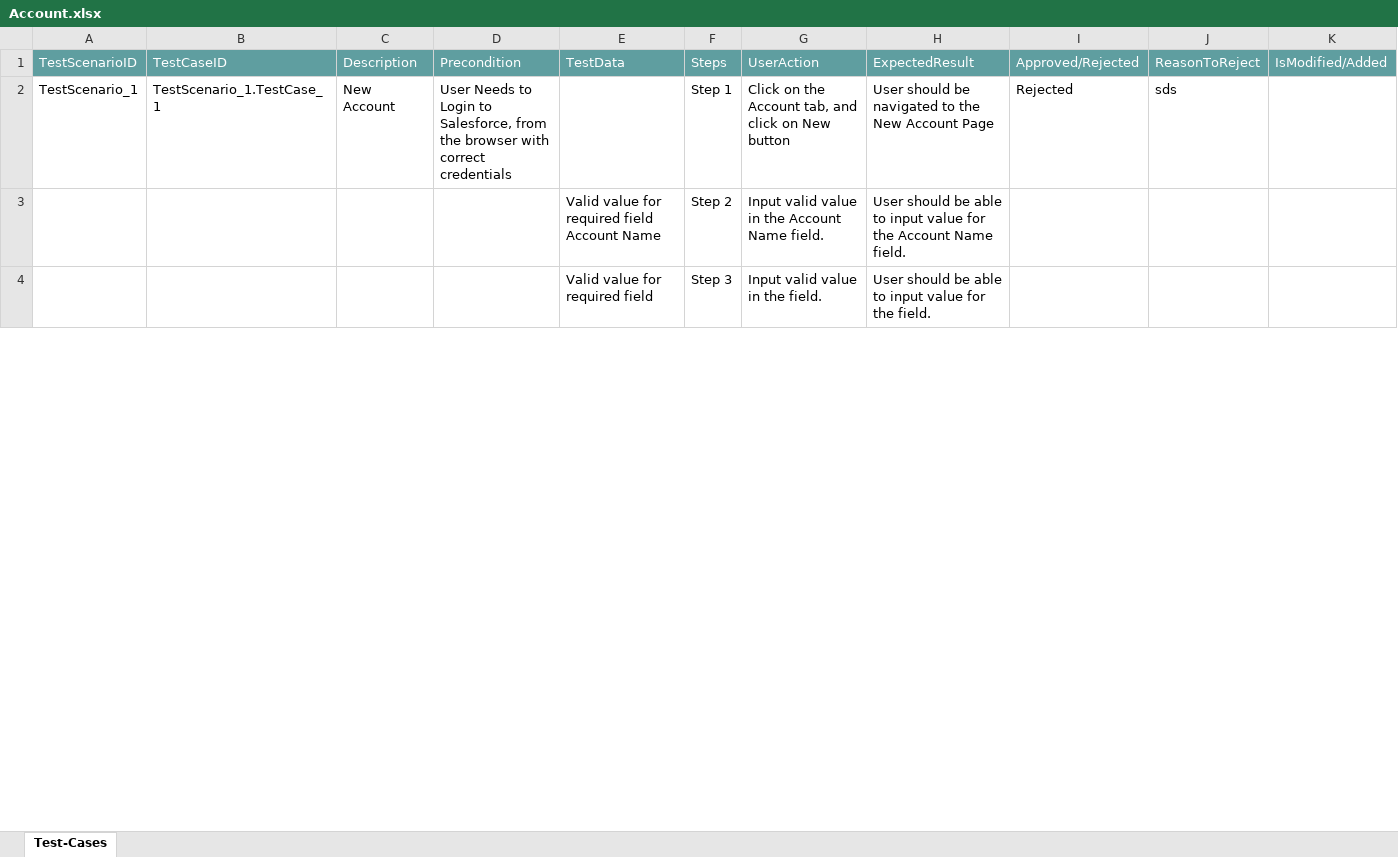
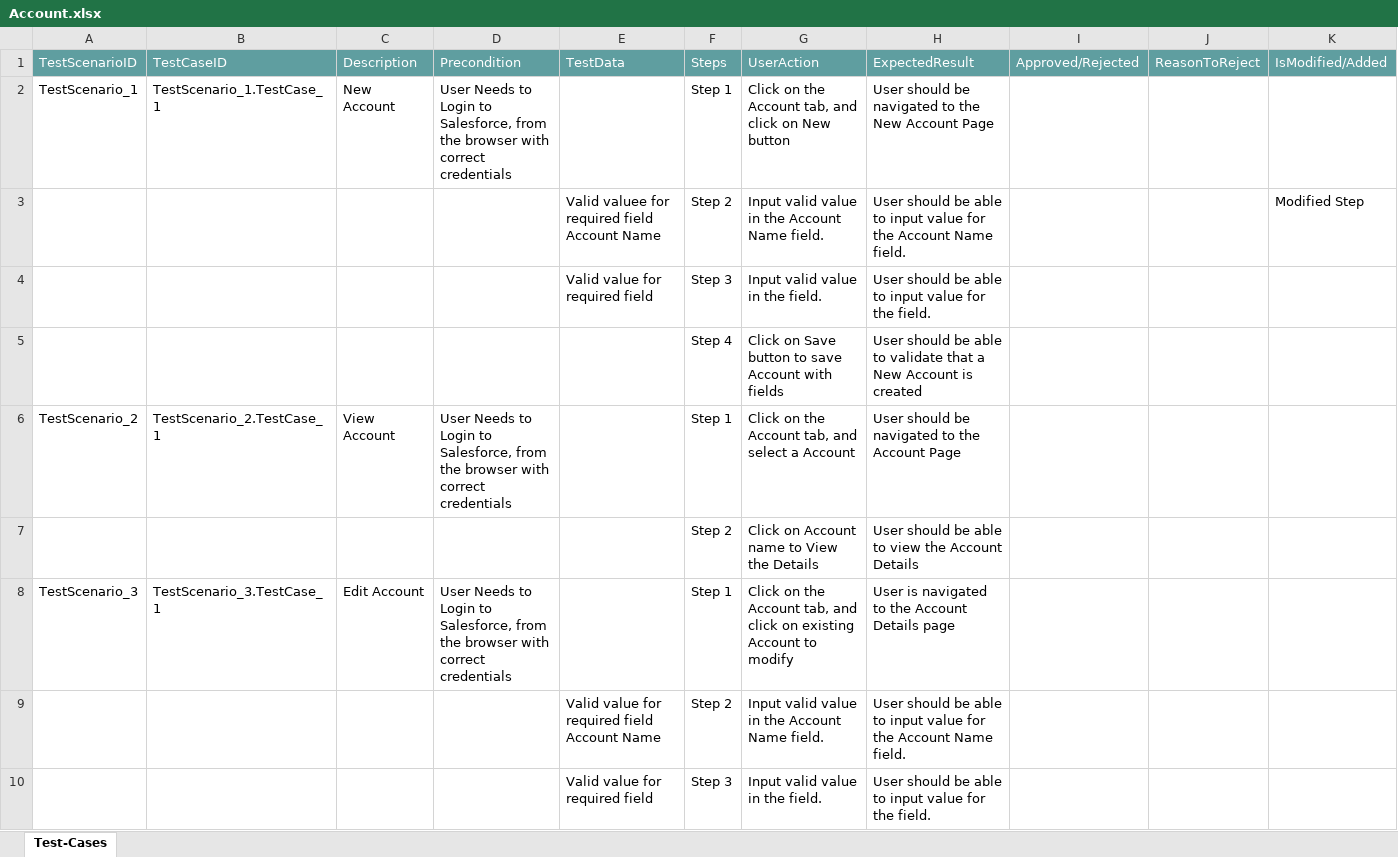
Before and after one commit to ShaikMohamedIrfan/TestingCycle, an Excel workbook: Account.xlsx, sheet Test-Cases, drawn as a sheet; only a part is shown; values as stored, in another font and other column widths than the file's, no borders; table styles not drawn; the diff covers the shown part only; the diff names each change by its address in the sheet, - before the commit and + after, or states it on an @@ line.

Commit message:
Initial Commit for Verification of Test cases

```diff
--- a/Account.xlsx (sheet Test-Cases)
+++ b/Account.xlsx (sheet Test-Cases)
-I2: Rejected
+I2: (empty)
-J2: sds
+J2: (empty)
+row 3:  |  |  |  | Valid valuee for required field Account Name | Step 2 | Input valid value in the Account Name field. | User should be able to input value for the Account Name field. |  |  | Modified Step
@@ row 10 moved to row 4: Valid value for required field @@
+row 6: TestScenario_2 | TestScenario_2.TestCase_1 | View Account | User Needs to Login to Salesforce, from the browser with correct credentials |  | Step 1 | Click on the Account tab, and select a Account | User should be navigated to the Account Page
+row 8: TestScenario_3 | TestScenario_3.TestCase_1 | Edit Account | User Needs to Login to Salesforce, from the browser with correct credentials |  | Step 1 | Click on the Account tab, and click on existing Account to modify | User is navigated to the Account Details page
```
Also changed, not shown: 3 removed rows and 1 edited cell elsewhere in this sheet.
